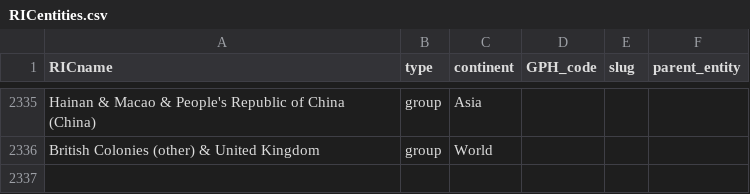
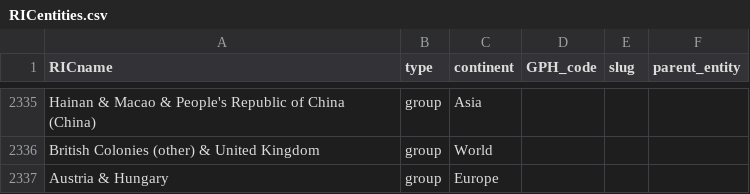
Before and after one commit to medialab/ricardo_data, a CSV file: data/RICentities.csv, drawn as a sheet; only a part is shown, gaps mark what is left out; the diff names each change by its address in the sheet, - before the commit and + after, or states it on an @@ line.

```diff
--- a/data/RICentities.csv
+++ b/data/RICentities.csv
+row 2337: Austria & Hungary | group | Europe
```
Also changed, not shown: data/entity_names.csv, 25 other files.
